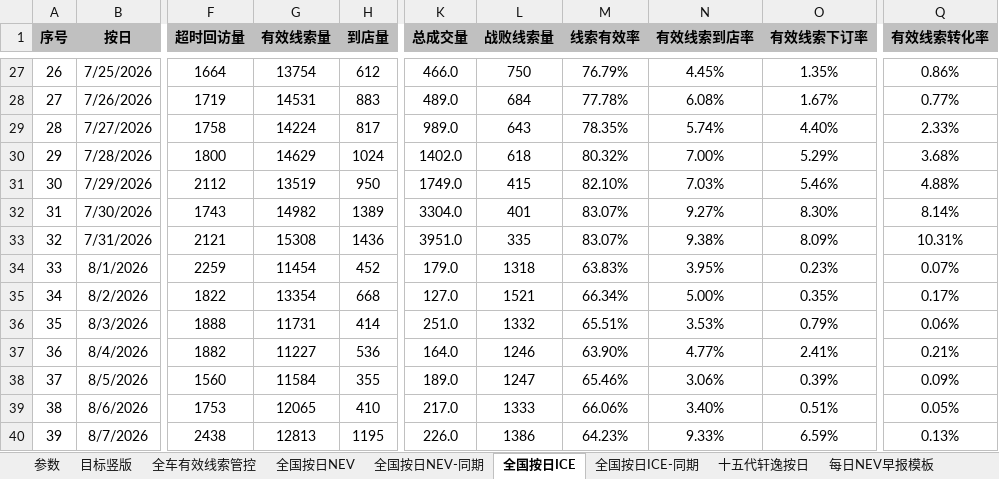
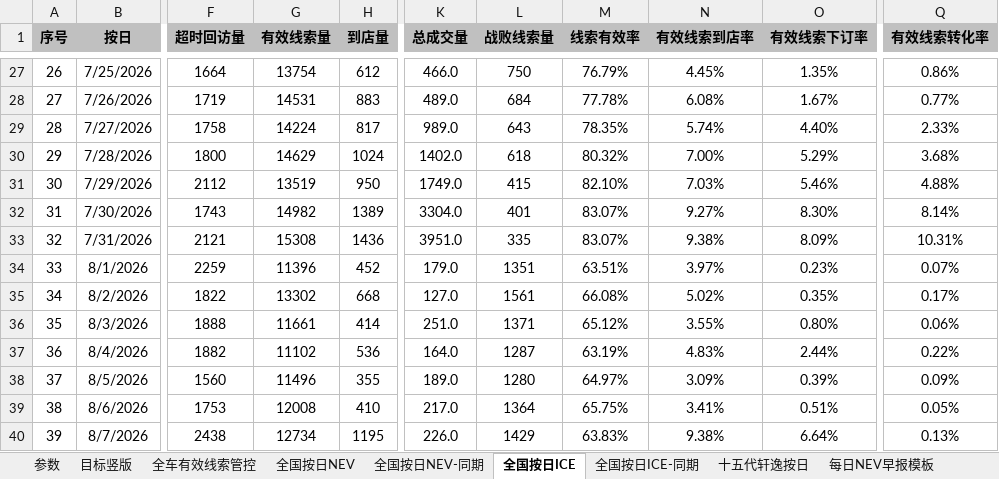
Before and after one commit to Django604/AI_Digest, an Excel workbook: data/source/NEV+ICE_xsai.xlsm, sheet 全国按日ICE, drawn as a sheet; only a part is shown, gaps mark what is left out; values as stored, in another font and other column widths than the file's, no borders; the diff covers the shown part only; the diff names each change by its address in the sheet, - before the commit and + after, or states it on an @@ line.

```diff
--- a/data/source/NEV+ICE_xsai.xlsm (sheet 全国按日ICE)
+++ b/data/source/NEV+ICE_xsai.xlsm (sheet 全国按日ICE)
-G34 (有效线索量): 11454
+G34 (有效线索量): 11396
-L34 (战败线索量): 1318
+L34 (战败线索量): 1351
-M34 (线索有效率): 63.83%
+M34 (线索有效率): 63.51%
-N34 (有效线索到店率): 3.95%
+N34 (有效线索到店率): 3.97%
-G35 (有效线索量): 13354
+G35 (有效线索量): 13302
-L35 (战败线索量): 1521
+L35 (战败线索量): 1561
-M35 (线索有效率): 66.34%
+M35 (线索有效率): 66.08%
-N35 (有效线索到店率): 5.00%
+N35 (有效线索到店率): 5.02%
-G36 (有效线索量): 11731
+G36 (有效线索量): 11661
-L36 (战败线索量): 1332
+L36 (战败线索量): 1371
-M36 (线索有效率): 65.51%
+M36 (线索有效率): 65.12%
-N36 (有效线索到店率): 3.53%
+N36 (有效线索到店率): 3.55%
-O36 (有效线索下订率): 0.79%
+O36 (有效线索下订率): 0.80%
-G37 (有效线索量): 11227
+G37 (有效线索量): 11102
-L37 (战败线索量): 1246
+L37 (战败线索量): 1287
-M37 (线索有效率): 63.90%
+M37 (线索有效率): 63.19%
-N37 (有效线索到店率): 4.77%
+N37 (有效线索到店率): 4.83%
-O37 (有效线索下订率): 2.41%
+O37 (有效线索下订率): 2.44%
-Q37 (有效线索转化率): 0.21%
+Q37 (有效线索转化率): 0.22%
-G38 (有效线索量): 11584
+G38 (有效线索量): 11496
-L38 (战败线索量): 1247
+L38 (战败线索量): 1280
-M38 (线索有效率): 65.46%
+M38 (线索有效率): 64.97%
-N38 (有效线索到店率): 3.06%
+N38 (有效线索到店率): 3.09%
-G39 (有效线索量): 12065
+G39 (有效线索量): 12008
-L39 (战败线索量): 1333
+L39 (战败线索量): 1364
-M39 (线索有效率): 66.06%
+M39 (线索有效率): 65.75%
-N39 (有效线索到店率): 3.40%
+N39 (有效线索到店率): 3.41%
-G40 (有效线索量): 12813
+G40 (有效线索量): 12734
-L40 (战败线索量): 1386
+L40 (战败线索量): 1429
-M40 (线索有效率): 64.23%
+M40 (线索有效率): 63.83%
-N40 (有效线索到店率): 9.33%
+N40 (有效线索到店率): 9.38%
-O40 (有效线索下订率): 6.59%
+O40 (有效线索下订率): 6.64%
```
Also changed, not shown: 1 added row and 142 edited cells elsewhere in this sheet, sheet 全国按日NEV, sheet 全国按日NEV-同期, sheet 全国按日ICE-同期, data/source/NEV+ICE_ldai.xlsm, 5 other files.
